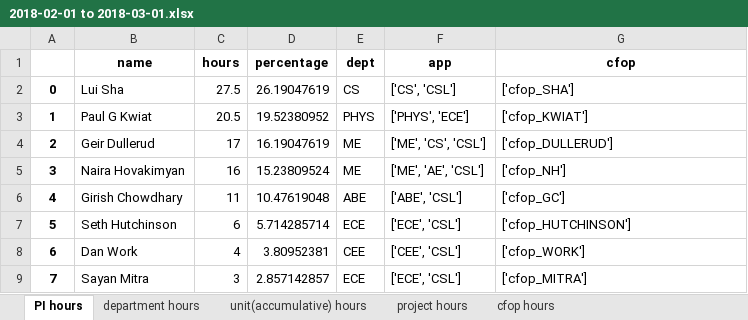
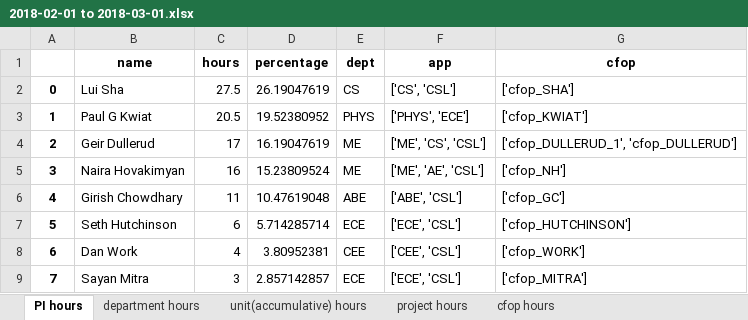
Before and after one commit to bo-rc/IRL-Lab-Utilization, an Excel workbook: output/2018-02-01 to 2018-03-01.xlsx, sheet PI hours, drawn as a sheet; values as stored, in another font and other column widths than the file's, no borders; the diff names each change by its address in the sheet, - before the commit and + after, or states it on an @@ line.

```diff
--- a/output/2018-02-01 to 2018-03-01.xlsx (sheet PI hours)
+++ b/output/2018-02-01 to 2018-03-01.xlsx (sheet PI hours)
-G4 (cfop): ['cfop_DULLERUD']
+G4 (cfop): ['cfop_DULLERUD_1', 'cfop_DULLERUD']
```
Also changed, not shown: sheet cfop hours, sheet project hours, output/2017-04-01 to 2017-05-01.xlsx, output/2017-08-01 to 2017-09-01.xlsx, 23 other files.
